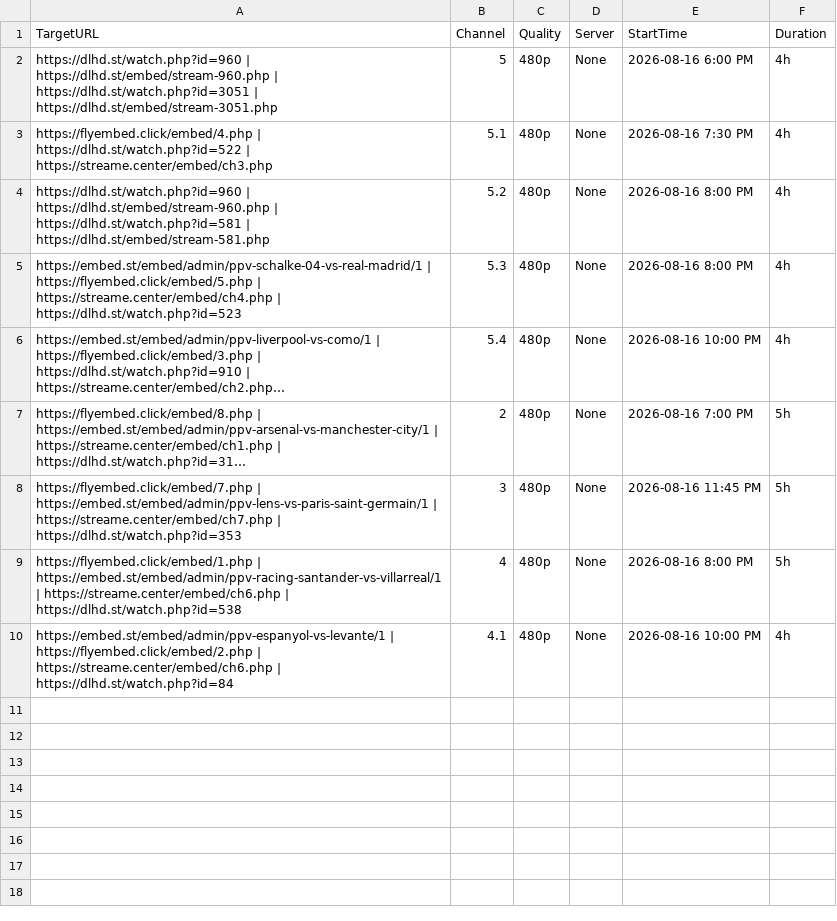
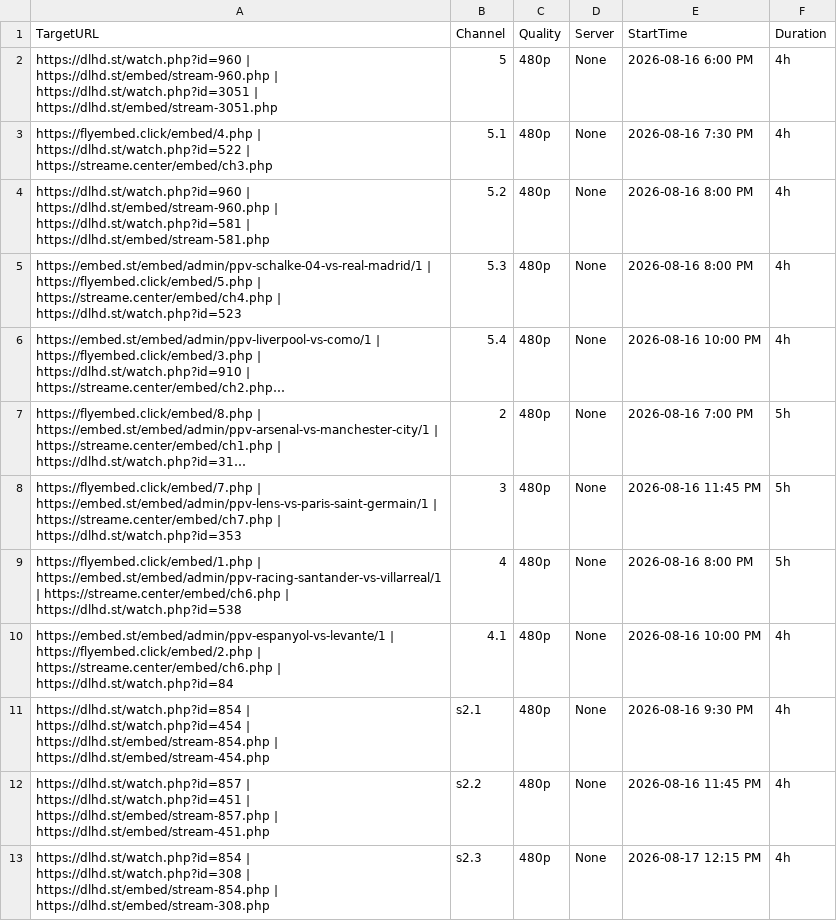
Before and after one commit to poorpeople-cmd/bbbbbbbbb-1111, a CSV file: streams.csv, drawn as a sheet; long unchanged cells end in ….

Commit message:
Update streams.csv

```diff
--- a/streams.csv
+++ b/streams.csv
@@ -10 +10,4 @@ https://flyembed.click/embed/1.php | https://embed.st/embed/admin/ppv-racing-san
 https://embed.st/embed/admin/ppv-espanyol-vs-levante/1 | https://flyembed.click/embed/2.php | https://streame.center/embed/ch6.php | https://dlhd.st/watch.php?id=84,4.1,480p,None,2026-08-16 10:00 PM,4h
+https://dlhd.st/watch.php?id=854 | https://dlhd.st/watch.php?id=454 | https://dlhd.st/embed/stream-854.php | https://dlhd.st/embed/stream-454.php,s2.1,480p,None,2026-08-16 9:30 PM,4h
+https://dlhd.st/watch.php?id=857 | https://dlhd.st/watch.php?id=451 | https://dlhd.st/embed/stream-857.php | https://dlhd.st/embed/stream-451.php,s2.2,480p,None,2026-08-16 11:45 PM,4h
+https://dlhd.st/watch.php?id=854 | https://dlhd.st/watch.php?id=308 | https://dlhd.st/embed/stream-854.php | https://dlhd.st/embed/stream-308.php,s2.3,480p,None,2026-08-17 12:15 PM,4h
```
